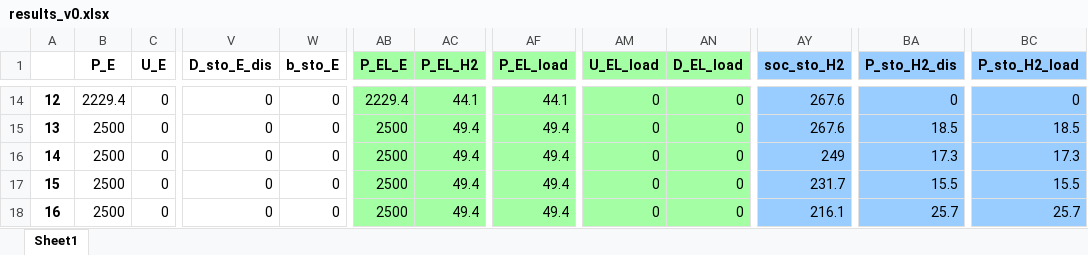
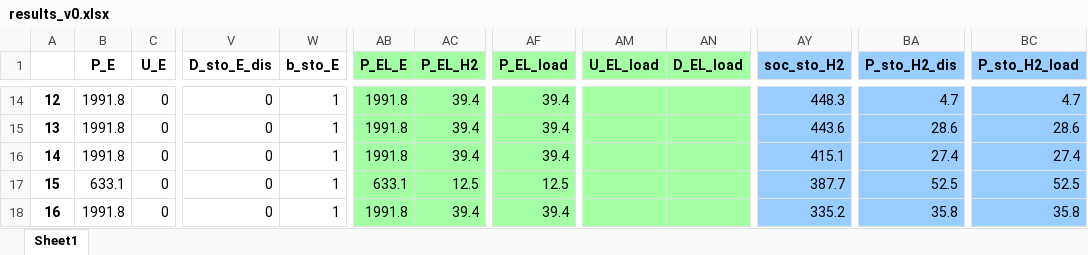
Before and after one commit to amcoelho91/2024-fuel_hub_planning, an Excel workbook: data/results_v0.xlsx, sheet Sheet1, drawn as a sheet; only a part is shown, gaps mark what is left out; values as stored, in another font and other column widths than the file's, no borders; the diff covers the shown part only; the diff names each change by its address in the sheet, - before the commit and + after, or states it on an @@ line.

```diff
--- a/data/results_v0.xlsx (sheet Sheet1)
+++ b/data/results_v0.xlsx (sheet Sheet1)
-B14 (P_E): 2229.4
+B14 (P_E): 1991.8
-W14:W18 (b_sto_E): 0
+W14:W18 (b_sto_E): 1
-AB14 (P_EL_E): 2229.4
+AB14 (P_EL_E): 1991.8
-AC14 (P_EL_H2): 44.1
+AC14 (P_EL_H2): 39.4
-AF14 (P_EL_load): 44.1
+AF14 (P_EL_load): 39.4
-AM14:AM18 (U_EL_load): 0
+AM14:AM18 (U_EL_load): (empty)
-AN14:AN18 (D_EL_load): 0
+AN14:AN18 (D_EL_load): (empty)
-AY14 (soc_sto_H2): 267.6
+AY14 (soc_sto_H2): 448.3
-BA14 (P_sto_H2_dis): 0
+BA14 (P_sto_H2_dis): 4.7
-BC14 (P_sto_H2_load): 0
+BC14 (P_sto_H2_load): 4.7
-B15:B16 (P_E): 2500
+B15:B16 (P_E): 1991.8
-AB15:AB16 (P_EL_E): 2500
+AB15:AB16 (P_EL_E): 1991.8
-AC15:AC16 (P_EL_H2): 49.4
+AC15:AC16 (P_EL_H2): 39.4
-AF15:AF16 (P_EL_load): 49.4
+AF15:AF16 (P_EL_load): 39.4
-AY15 (soc_sto_H2): 267.6
+AY15 (soc_sto_H2): 443.6
-BA15 (P_sto_H2_dis): 18.5
+BA15 (P_sto_H2_dis): 28.6
-BC15 (P_sto_H2_load): 18.5
+BC15 (P_sto_H2_load): 28.6
-AY16 (soc_sto_H2): 249
+AY16 (soc_sto_H2): 415.1
-BA16 (P_sto_H2_dis): 17.3
+BA16 (P_sto_H2_dis): 27.4
-BC16 (P_sto_H2_load): 17.3
+BC16 (P_sto_H2_load): 27.4
-B17 (P_E): 2500
+B17 (P_E): 633.1
-AB17 (P_EL_E): 2500
+AB17 (P_EL_E): 633.1
-AC17 (P_EL_H2): 49.4
+AC17 (P_EL_H2): 12.5
-AF17 (P_EL_load): 49.4
+AF17 (P_EL_load): 12.5
-AY17 (soc_sto_H2): 231.7
+AY17 (soc_sto_H2): 387.7
-BA17 (P_sto_H2_dis): 15.5
+BA17 (P_sto_H2_dis): 52.5
-BC17 (P_sto_H2_load): 15.5
+BC17 (P_sto_H2_load): 52.5
-B18 (P_E): 2500
+B18 (P_E): 1991.8
-AB18 (P_EL_E): 2500
+AB18 (P_EL_E): 1991.8
-AC18 (P_EL_H2): 49.4
+AC18 (P_EL_H2): 39.4
-AF18 (P_EL_load): 49.4
+AF18 (P_EL_load): 39.4
-AY18 (soc_sto_H2): 216.1
+AY18 (soc_sto_H2): 335.2
-BA18 (P_sto_H2_dis): 25.7
+BA18 (P_sto_H2_dis): 35.8
-BC18 (P_sto_H2_load): 25.7
+BC18 (P_sto_H2_load): 35.8
```
Also changed, not shown: 1810 edited cells elsewhere in this sheet, data/results_v1.xlsx, 8 other files.
